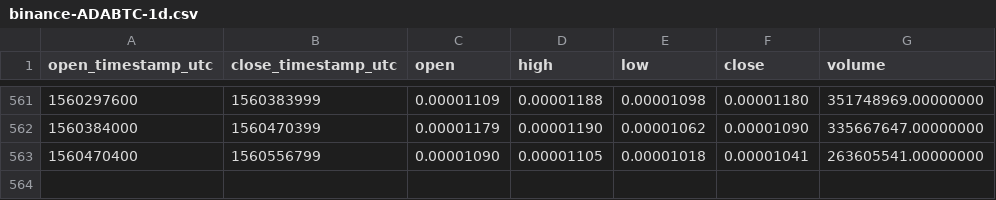
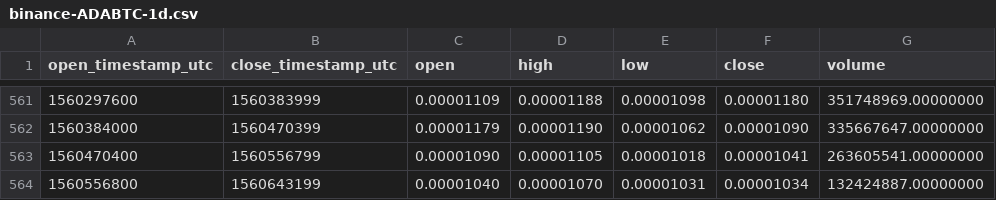
Before and after one commit to cryptobigbro/binance-ADABTC, a CSV file: binance-ADABTC-1d.csv, drawn as a sheet; only a part is shown, gaps mark what is left out; the diff names each change by its address in the sheet, - before the commit and + after, or states it on an @@ line.

Commit message:
Update OHLCV data.

```diff
--- a/binance-ADABTC-1d.csv
+++ b/binance-ADABTC-1d.csv
+row 564: 1560556800 | 1560643199 | 0.00001040 | 0.00001070 | 0.00001031 | 0.00001034 | 132424887.00000000
```
Also changed, not shown: 1 other file.
